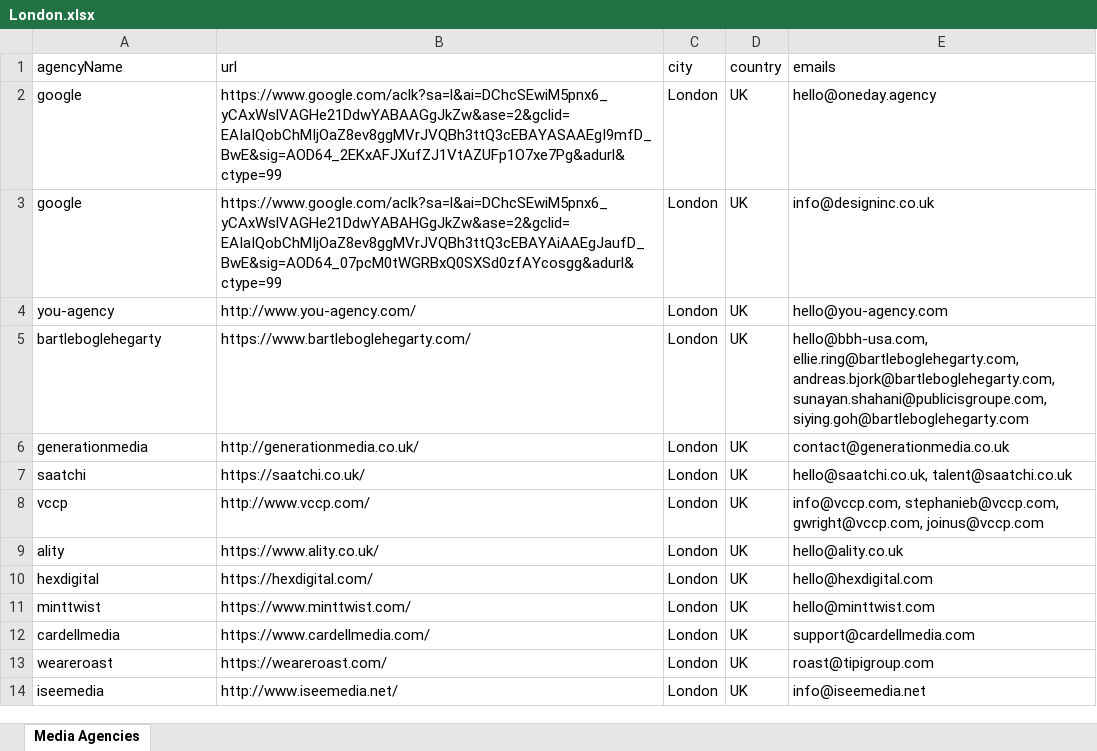
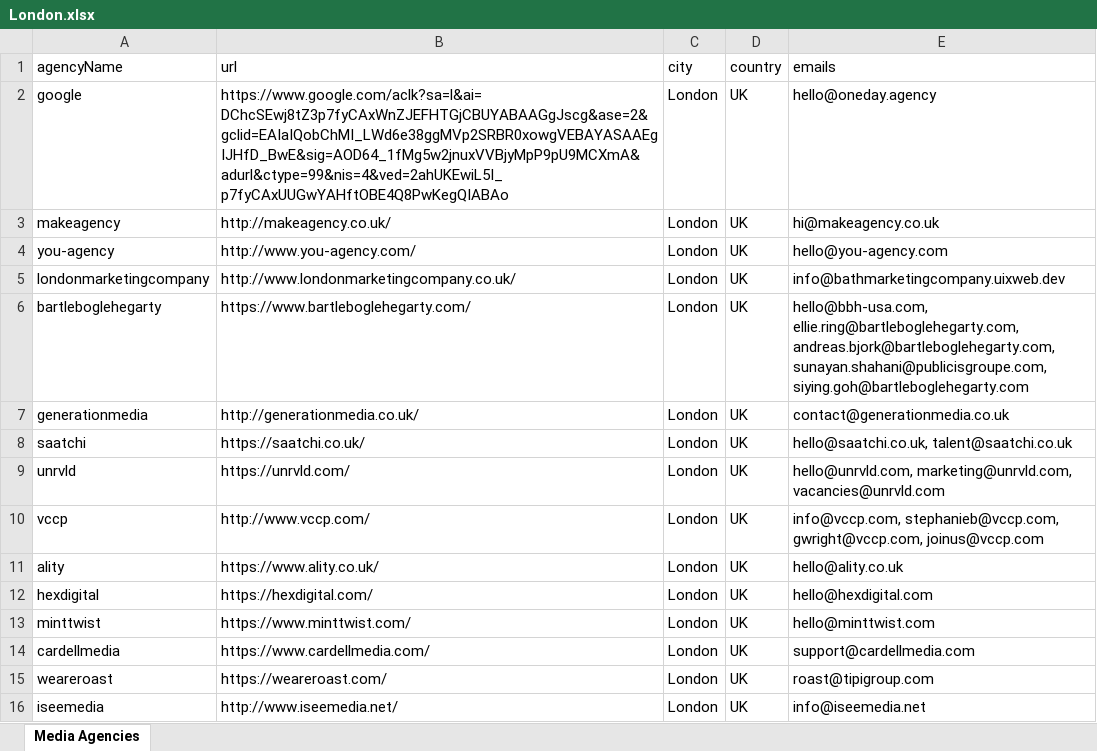
Before and after one commit to abdelkarim-achlaih/Scarping, an Excel workbook: Results/London.xlsx, sheet Media Agencies, drawn as a sheet; values as stored, in another font and other column widths than the file's, no borders; removed rows and columns are numbered as before the commit, all else as after; the diff names each change by its address in the sheet, - before the commit and + after, or states it on an @@ line.

```diff
--- a/Results/London.xlsx (sheet Media Agencies)
+++ b/Results/London.xlsx (sheet Media Agencies)
-B2 (url): https://www.google.com/aclk?sa=l&ai=DChcSEwiM5pnx6_yCAxWslVAGHe21DdwYABAAGgJkZw&ase=2&gclid=EAIaIQobChMIjOaZ8ev8ggMVrJVQBh3ttQ3cEBAYASAAEgI9mfD_BwE&sig=AOD64_2EKxAFJXufZJ1VtAZUFp1O7xe7Pg&adurl&ctype=99
+B2 (url): https://www.google.com/aclk?sa=l&ai=DChcSEwj8tZ3p7fyCAxWnZJEFHTGjCBUYABAAGgJscg&ase=2&gclid=EAIaIQobChMI_LWd6e38ggMVp2SRBR0xowgVEBAYASAAEgIJHfD_BwE&sig=AOD64_1fMg5w2jnuxVVBjyMpP9pU9MCXmA&adurl&ctype=99&nis=4&ved=2ahUKEwiL5I_p7fyCAxUUGwYAHftOBE4Q8PwKegQIABAo
-row 3: google | https://www.google.com/aclk?sa=l&ai=DChcSEwiM5pnx6_yCAxWslVAGHe21DdwYABAHGgJkZw&ase=2&gclid=EAIaIQobChMIjOaZ8ev8ggMVrJVQBh3ttQ3cEBAYAiAAEgJaufD_BwE&sig=AOD64_07pcM0tWGRBxQ0SXSd0zfAYcosgg&adurl&ctype=99 | London | UK | info@designinc.co.uk
+row 3: makeagency | http://makeagency.co.uk/ | London | UK | hi@makeagency.co.uk
+row 5: londonmarketingcompany | http://www.londonmarketingcompany.co.uk/ | London | UK | info@bathmarketingcompany.uixweb.dev
+row 9: unrvld | https://unrvld.com/ | London | UK | hello@unrvld.com, marketing@unrvld.com, vacancies@unrvld.com
```
Also changed, not shown: 1 other file.
